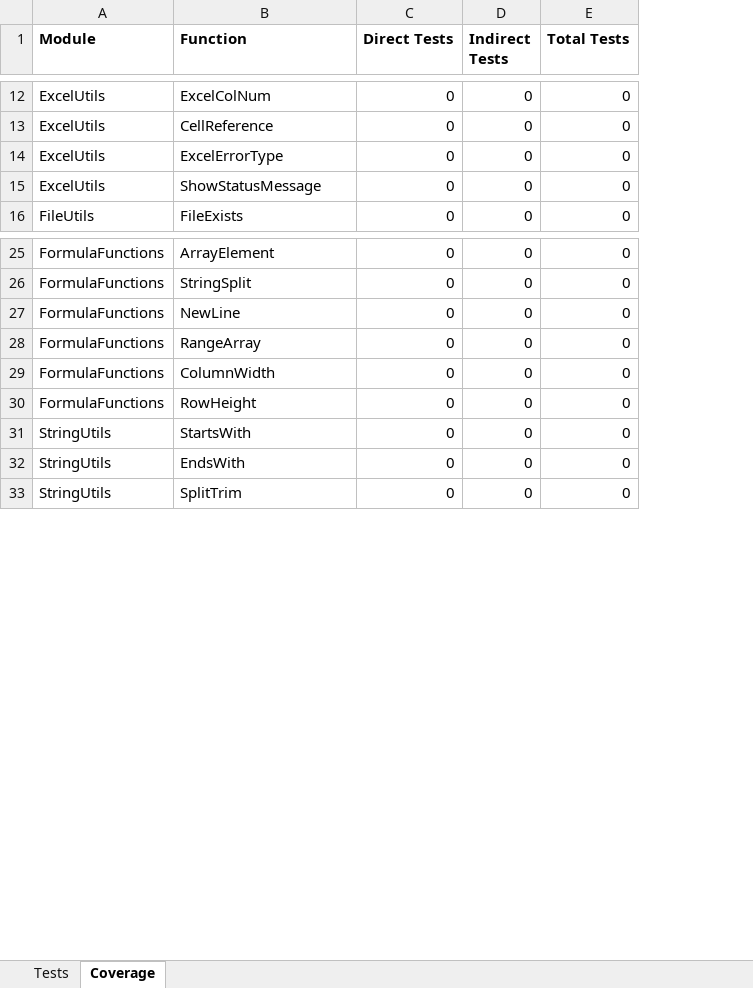
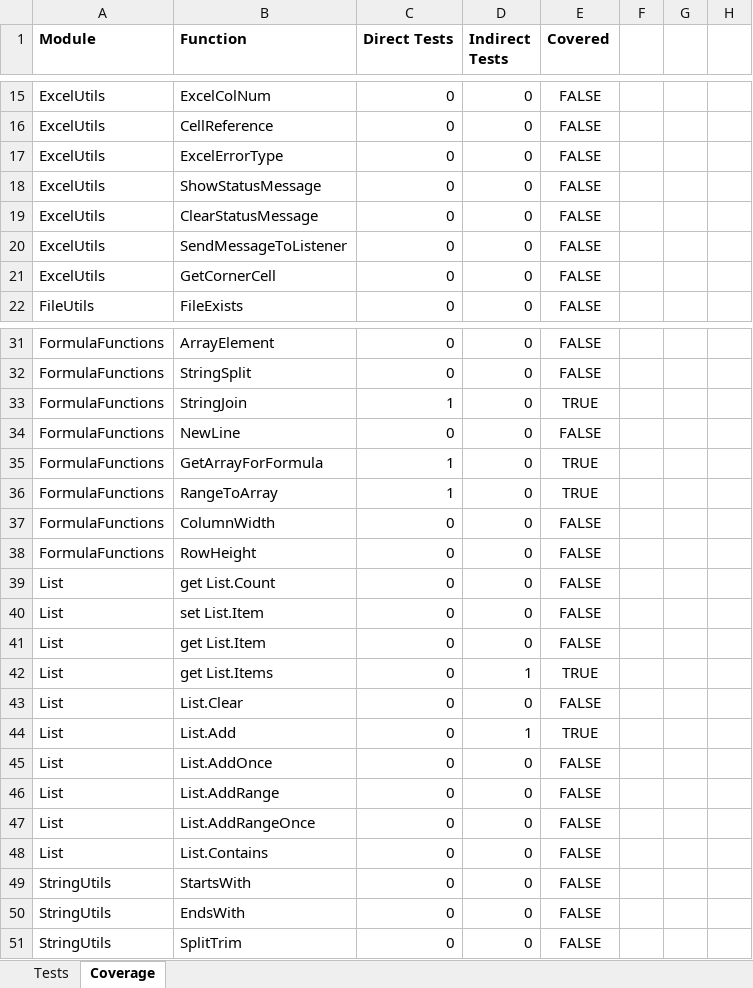
Before and after one commit to nylen/vba-common-library, an Excel workbook: Testing.xlsm, sheet Coverage, drawn as a sheet; only a part is shown, gaps mark what is left out; values as stored, in another font and other column widths than the file's, no borders; conditional formats and table styles not drawn; removed rows and columns are numbered as before the commit, all else as after; the diff covers the shown part only; the diff names each change by its address in the sheet, - before the commit and + after, or states it on an @@ line.

Commit message:
Update testing structure
 - Show more test results, including list of failed tests and coverage
   stats
 - Calculate correct list of methods each time tests are run

```diff
--- a/Testing.xlsm (sheet Coverage)
+++ b/Testing.xlsm (sheet Coverage)
-column E (Total Tests), rows 12-16: all 0; rows 25-33: all 0
+column E (Covered), rows 15-18: all FALSE; row 22: FALSE; rows 31-32: FALSE | FALSE; row 34: FALSE; rows 36-38: TRUE | FALSE | FALSE; rows 49-51: all FALSE
+column F, empty
+column G, empty
+column H, empty
+row 19: ExcelUtils | ClearStatusMessage | 0 | 0 | FALSE
+row 20: ExcelUtils | SendMessageToListener | 0 | 0 | FALSE
+row 21: ExcelUtils | GetCornerCell | 0 | 0 | FALSE
+row 33: FormulaFunctions | StringJoin | 1 | 0 | TRUE
+row 35: FormulaFunctions | GetArrayForFormula | 1 | 0 | TRUE
-B36 (Function): RangeArray
+B36 (Function): RangeToArray
-C36 (Direct Tests): 0
+C36 (Direct Tests): 1
+row 39: List | get List.Count | 0 | 0 | FALSE
+row 40: List | set List.Item | 0 | 0 | FALSE
+row 41: List | get List.Item | 0 | 0 | FALSE
+row 42: List | get List.Items | 0 | 1 | TRUE
+row 43: List | List.Clear | 0 | 0 | FALSE
+row 44: List | List.Add | 0 | 1 | TRUE
+row 45: List | List.AddOnce | 0 | 0 | FALSE
+row 46: List | List.AddRange | 0 | 0 | FALSE
+row 47: List | List.AddRangeOnce | 0 | 0 | FALSE
+row 48: List | List.Contains | 0 | 0 | FALSE
```
Also changed, not shown: 4 added rows, 11 removed rows and 2 edited cells elsewhere in this sheet, sheet Tests, formulas that keep their value, 1 other file.
